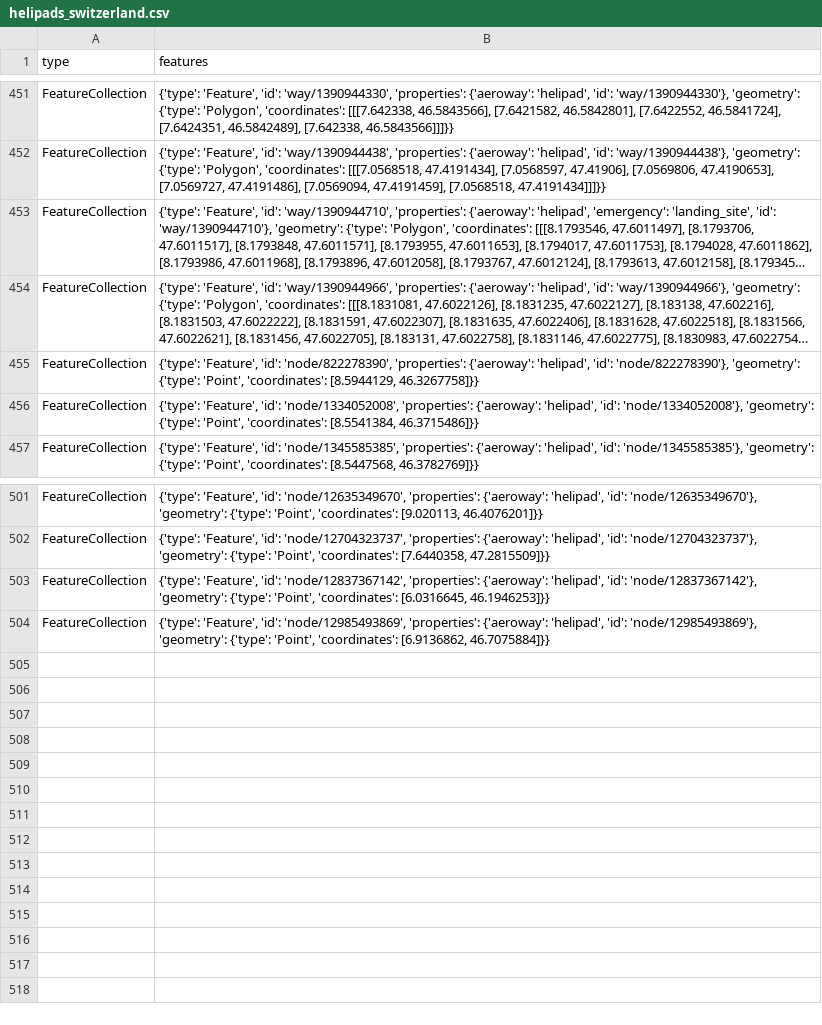
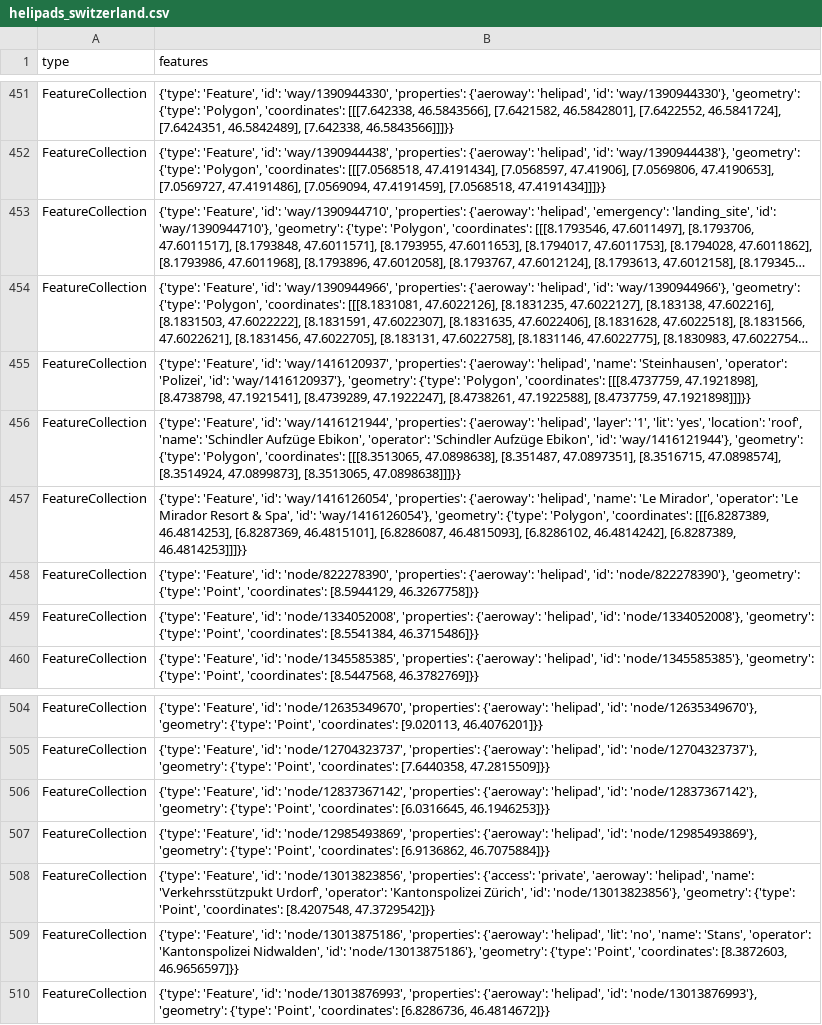
Before and after one commit to OpenBracketsCH/rescue-data, a CSV file: data/csv/helipad/helipads_switzerland.csv, drawn as a sheet; only a part is shown, gaps mark what is left out; long unchanged cells end in …; the diff names each change by its address in the sheet, - before the commit and + after, or states it on an @@ line.

```diff
--- a/data/csv/helipad/helipads_switzerland.csv
+++ b/data/csv/helipad/helipads_switzerland.csv
+row 455: FeatureCollection | {'type': 'Feature', 'id': 'way/1416120937', 'properties': {'aeroway': 'helipad', 'name': 'Steinhausen', 'operator': 'Polizei', 'id': 'way/1416120937'}, 'geometry': {'type': 'Polygon', 'coordinates': [[[8.4737759, 47.1921898], [8.4738798, 47.1921541], [8.4739289, 47.1922247], [8.4738261, 47.1922588], [8.4737759, 47.1921898]]]}}
+row 456: FeatureCollection | {'type': 'Feature', 'id': 'way/1416121944', 'properties': {'aeroway': 'helipad', 'layer': '1', 'lit': 'yes', 'location': 'roof', 'name': 'Schindler Aufzüge Ebikon', 'operator': 'Schindler Aufzüge Ebikon', 'id': 'way/1416121944'}, 'geometry': {'type': 'Polygon', 'coordinates': [[[8.3513065, 47.0898638], [8.351487, 47.0897351], [8.3516715, 47.0898574], [8.3514924, 47.0899873], [8.3513065, 47.0898638]]]}}
+row 457: FeatureCollection | {'type': 'Feature', 'id': 'way/1416126054', 'properties': {'aeroway': 'helipad', 'name': 'Le Mirador', 'operator': 'Le Mirador Resort & Spa', 'id': 'way/1416126054'}, 'geometry': {'type': 'Polygon', 'coordinates': [[[6.8287389, 46.4814253], [6.8287369, 46.4815101], [6.8286087, 46.4815093], [6.8286102, 46.4814242], [6.8287389, 46.4814253]]]}}
+row 508: FeatureCollection | {'type': 'Feature', 'id': 'node/13013823856', 'properties': {'access': 'private', 'aeroway': 'helipad', 'name': 'Verkehrsstützpukt Urdorf', 'operator': 'Kantonspolizei Zürich', 'id': 'node/13013823856'}, 'geometry': {'type': 'Point', 'coordinates': [8.4207548, 47.3729542]}}
+row 509: FeatureCollection | {'type': 'Feature', 'id': 'node/13013875186', 'properties': {'aeroway': 'helipad', 'lit': 'no', 'name': 'Stans', 'operator': 'Kantonspolizei Nidwalden', 'id': 'node/13013875186'}, 'geometry': {'type': 'Point', 'coordinates': [8.3872603, 46.9656597]}}
+row 510: FeatureCollection | {'type': 'Feature', 'id': 'node/13013876993', 'properties': {'aeroway': 'helipad', 'id': 'node/13013876993'}, 'geometry': {'type': 'Point', 'coordinates': [6.8286736, 46.4814672]}}
```
Also changed, not shown: data/csv/access/gates/gates_kt_sz.csv, data/csv/childcare/childcare_dispo_srz.csv, 13 other files.
